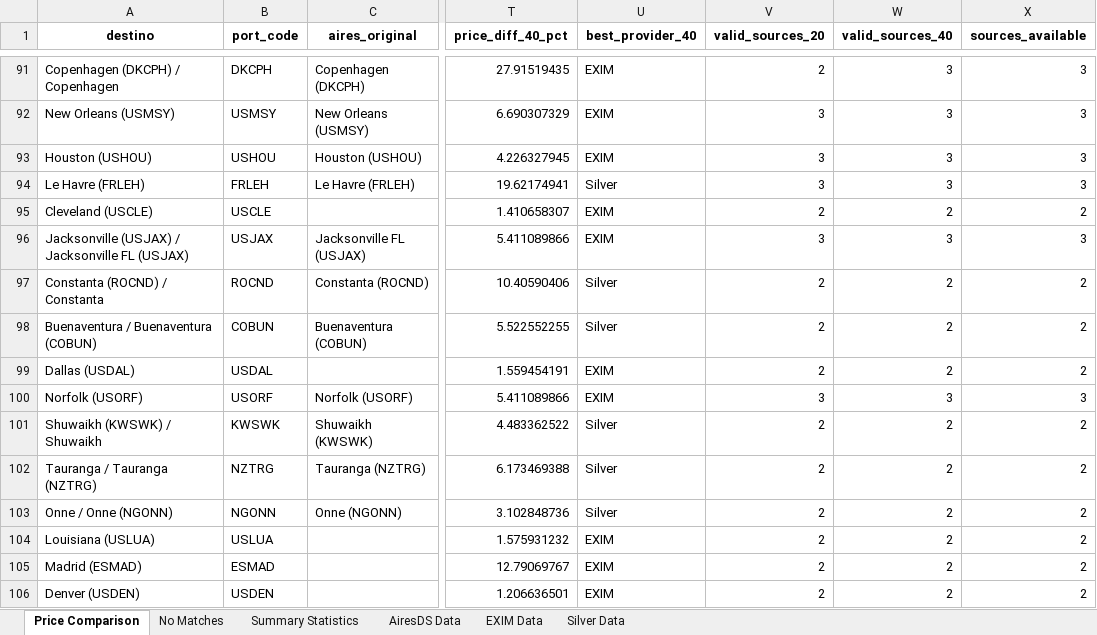
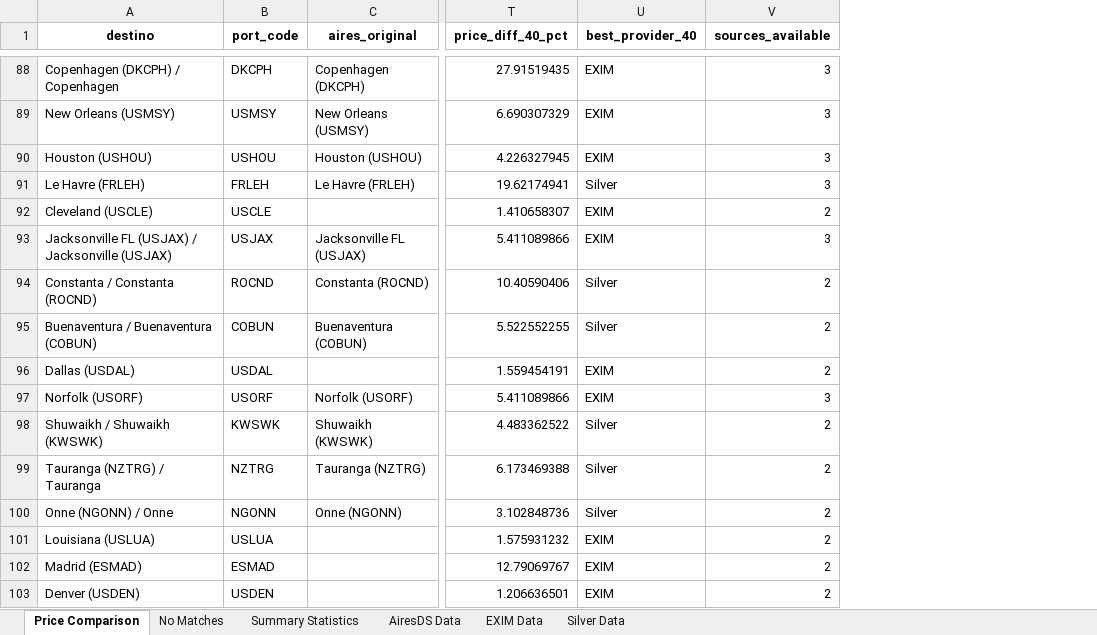
Before and after one commit to marajadesantelmo/liftvan_ypf, an Excel workbook: price_comparison_report.xlsx, sheet Price Comparison, drawn as a sheet; only a part is shown, gaps mark what is left out; values as stored, in another font and other column widths than the file's, no borders; removed rows and columns are numbered as before the commit, all else as after; the diff covers the shown part only; the diff names each change by its address in the sheet, - before the commit and + after, or states it on an @@ line.

```diff
--- a/price_comparison_report.xlsx (sheet Price Comparison)
+++ b/price_comparison_report.xlsx (sheet Price Comparison)
-column V (valid_sources_20), rows 91-106: 2 | 3 | 3 | 3 | 2 | 3 | 2 | 2 | 2 | 3 | 2 | 2 | 2 | 2 | 2 | 2
-column W (valid_sources_40), rows 91-106: 3 | 3 | 3 | 3 | 2 | 3 | 2 | 2 | 2 | 3 | 2 | 2 | 2 | 2 | 2 | 2
-A93 (destino): Jacksonville (USJAX) / Jacksonville FL (USJAX)
+A93 (destino): Jacksonville FL (USJAX) / Jacksonville (USJAX)
-A94 (destino): Constanta (ROCND) / Constanta
+A94 (destino): Constanta / Constanta (ROCND)
-A98 (destino): Shuwaikh (KWSWK) / Shuwaikh
+A98 (destino): Shuwaikh / Shuwaikh (KWSWK)
-A99 (destino): Tauranga / Tauranga (NZTRG)
+A99 (destino): Tauranga (NZTRG) / Tauranga
-A100 (destino): Onne / Onne (NGONN)
+A100 (destino): Onne (NGONN) / Onne
```
Also changed, not shown: 7 added rows, 4 removed rows and 28 edited cells elsewhere in this sheet, sheet No Matches, sheet Summary Statistics, 4 other files.
